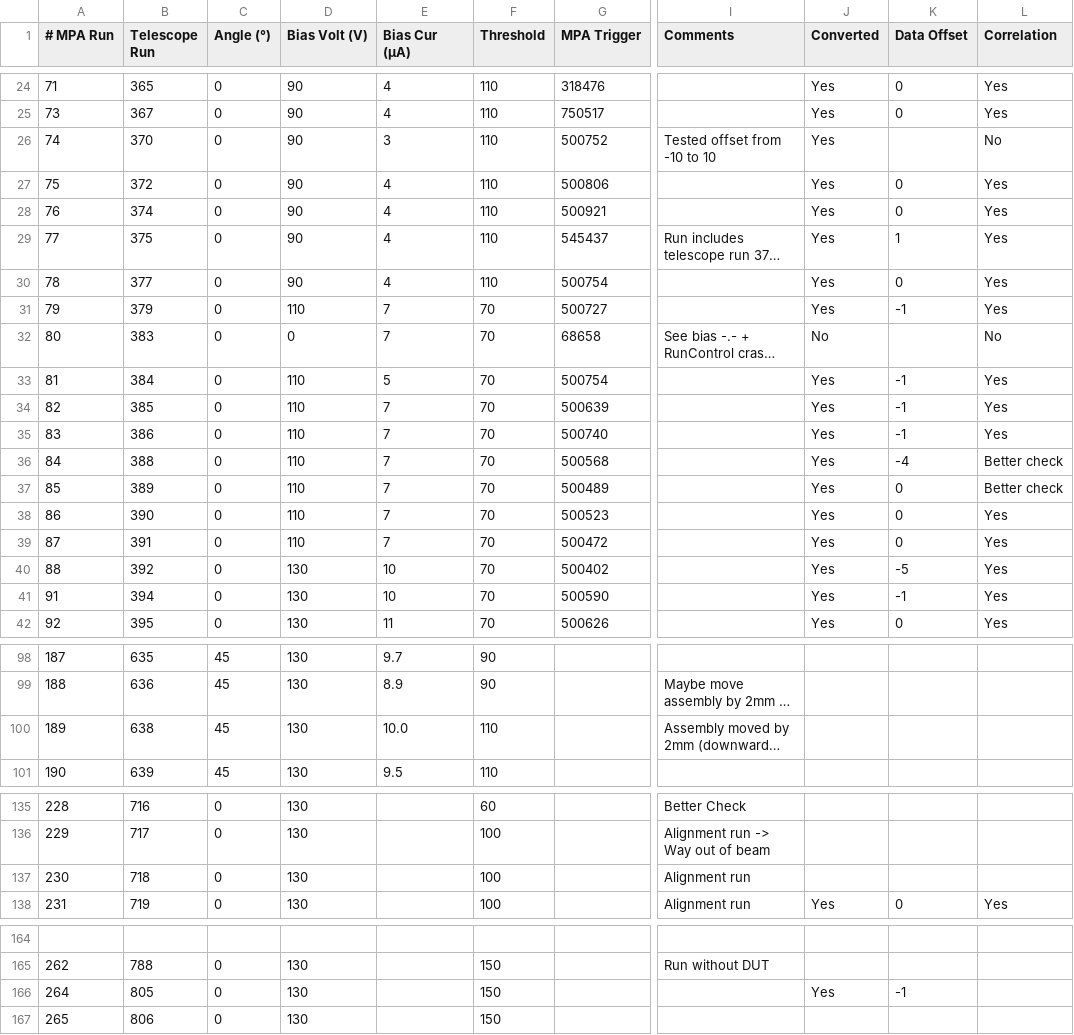
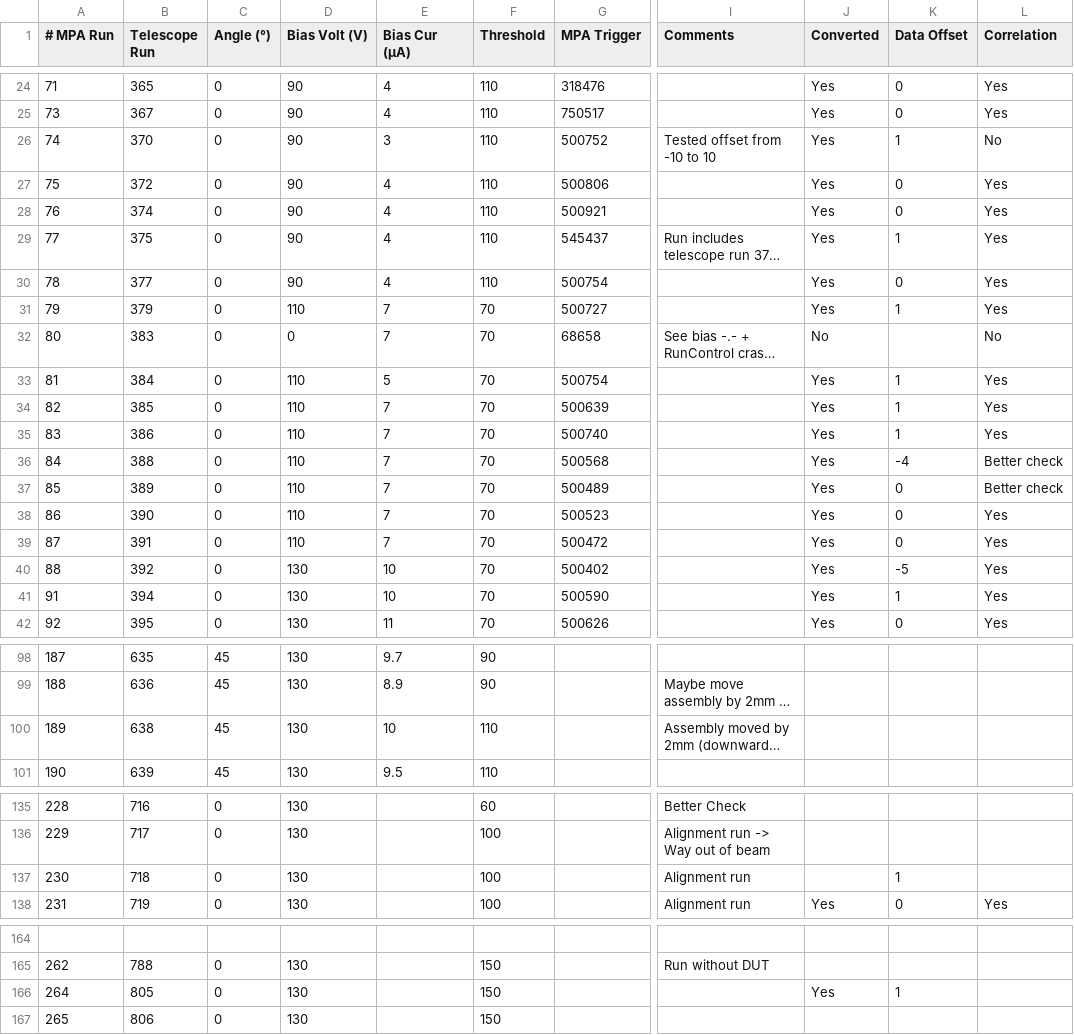
Before and after one commit to SchellDa/mapsa_analysis, a CSV file: runlist.csv, drawn as a sheet; only a part is shown, gaps mark what is left out; long unchanged cells end in …; the diff covers the shown part only; the diff names each change by its address in the sheet, - before the commit and + after, or states it on an @@ line.

Commit message:
runlist.csv: Fixed several data offsets
some more are missing and need attention. Use the updated DataSkip analysis

```diff
--- a/runlist.csv
+++ b/runlist.csv
-K26 (Data Offset): (empty)
+K26 (Data Offset): 1
-K31 (Data Offset): -1
+K31 (Data Offset): 1
-K33:K35 (Data Offset): -1
+K33:K35 (Data Offset): 1
-K41 (Data Offset): -1
+K41 (Data Offset): 1
-E100 (Bias Cur (μA)): 10.0
+E100 (Bias Cur (μA)): 10
-K137 (Data Offset): (empty)
+K137 (Data Offset): 1
-K166 (Data Offset): -1
+K166 (Data Offset): 1
```
Also changed, not shown: 1 added row, 1 removed row and 42 edited cells elsewhere in this file.
